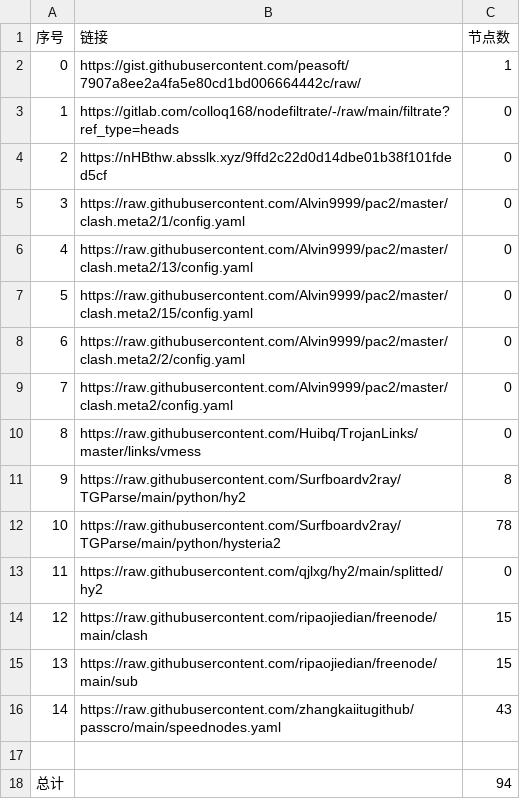
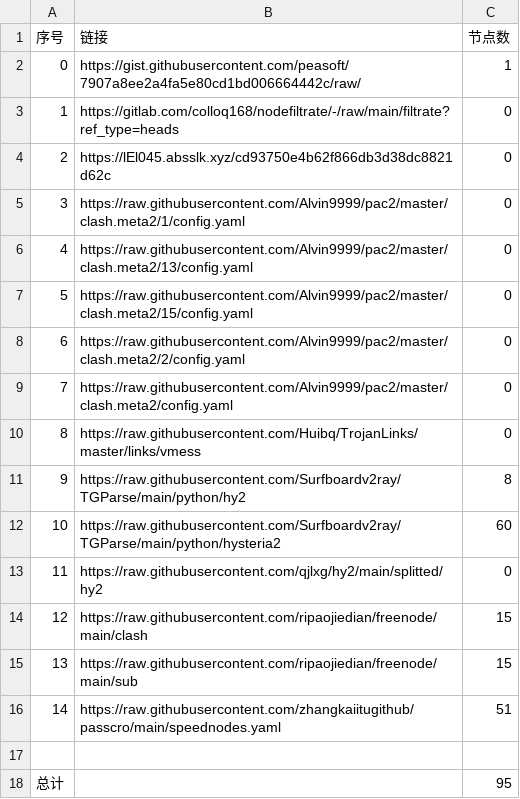
Before and after one commit to BiliRumble/NoMoreRules, a CSV file: list_result.csv, drawn as a sheet.

```diff
--- a/list_result.csv
+++ b/list_result.csv
@@ -3,3 +3,3 @@
 1,https://gitlab.com/colloq168/nodefiltrate/-/raw/main/filtrate?ref_type=heads,0
-2,https://nHBthw.absslk.xyz/9ffd2c22d0d14dbe01b38f101fded5cf,0
+2,https://lEl045.absslk.xyz/cd93750e4b62f866db3d38dc8821d62c,0
 3,https://raw.githubusercontent.com/Alvin9999/pac2/master/clash.meta2/1/config.yaml,0
@@ -11,3 +11,3 @@
 9,https://raw.githubusercontent.com/Surfboardv2ray/TGParse/main/python/hy2,8
-10,https://raw.githubusercontent.com/Surfboardv2ray/TGParse/main/python/hysteria2,78
+10,https://raw.githubusercontent.com/Surfboardv2ray/TGParse/main/python/hysteria2,60
 11,https://raw.githubusercontent.com/qjlxg/hy2/main/splitted/hy2,0
@@ -15,4 +15,4 @@
 13,https://raw.githubusercontent.com/ripaojiedian/freenode/main/sub,15
-14,https://raw.githubusercontent.com/zhangkaiitugithub/passcro/main/speednodes.yaml,43
+14,https://raw.githubusercontent.com/zhangkaiitugithub/passcro/main/speednodes.yaml,51
 
-总计,,94
+总计,,95
```
Also changed, not shown: 16 other files.
